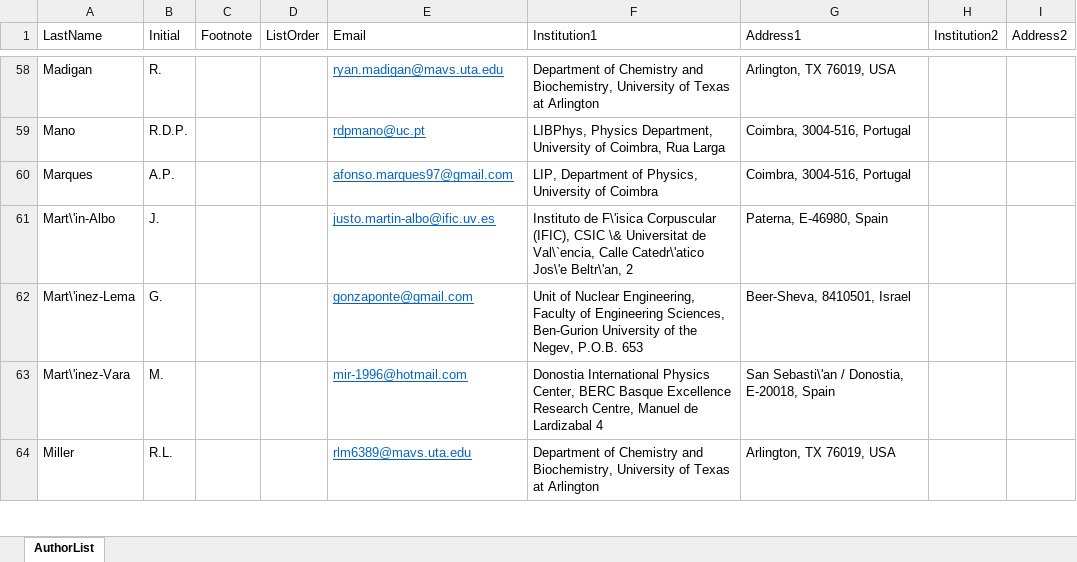
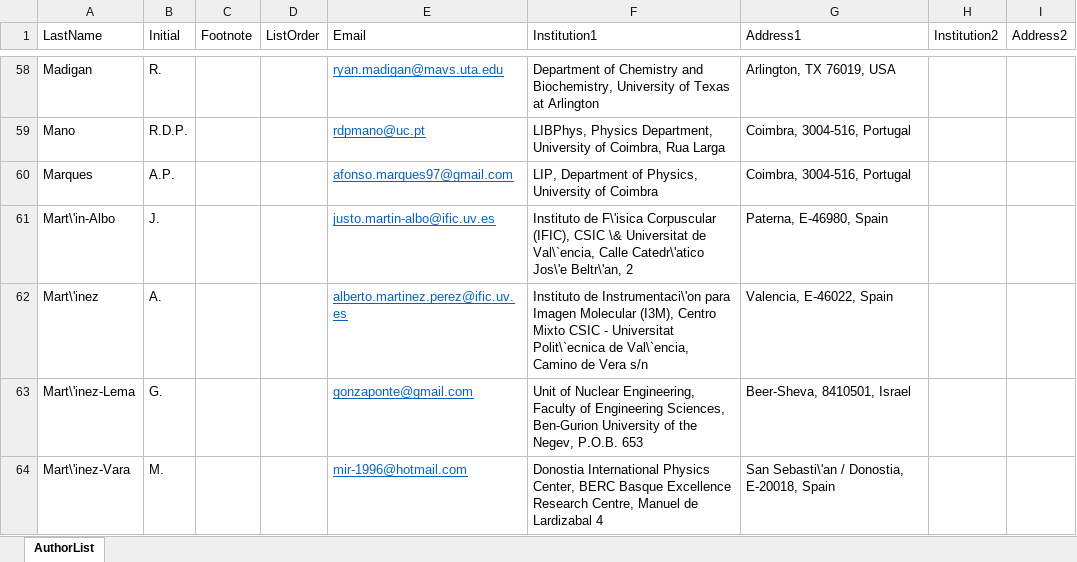
Before and after one commit to next-exp/NEXTAuthorList, an Excel workbook: AuthorList.xlsx, sheet AuthorList, drawn as a sheet; only a part is shown, gaps mark what is left out; the shorter side is filled out with more unchanged rows; values as stored, in another font and other column widths than the file's, no borders; the diff names each change by its address in the sheet, - before the commit and + after, or states it on an @@ line.

Commit message:
UPV-Valencia updates: Martinez in

```diff
--- a/AuthorList.xlsx (sheet AuthorList)
+++ b/AuthorList.xlsx (sheet AuthorList)
+row 62: Mart\'inez | A. |  |  | alberto.martinez.perez@ific.uv.es | Instituto de Instrumentaci\'on para Imagen Molecular (I3M), Centro Mixto CSIC - Universitat Polit\`ecnica de Val\`encia, Camino de Vera s/n | Valencia, E-46022, Spain
```
